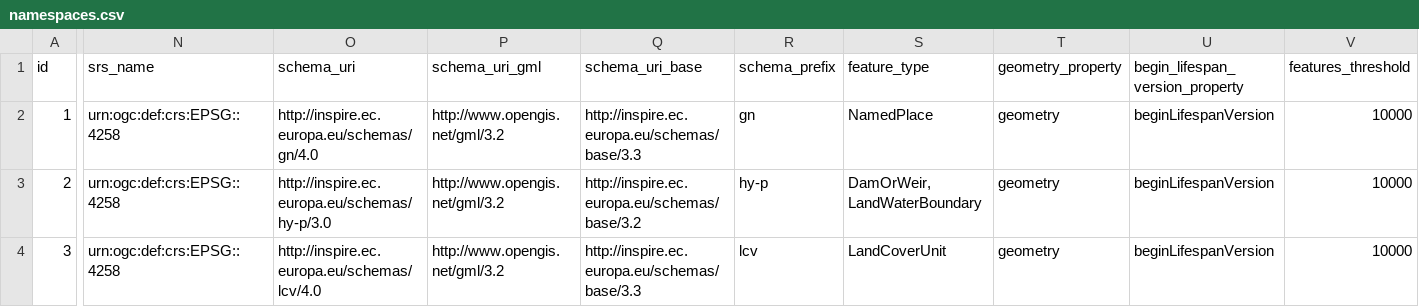
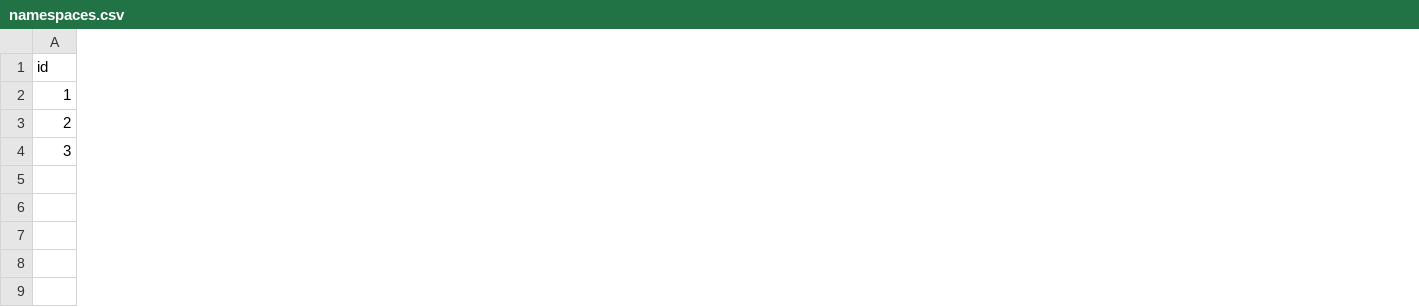
Before and after one commit to IAAA-Lab/pid-ms, a CSV file: src/main/resources/config/liquibase/namespaces.csv, drawn as a sheet; only a part is shown, gaps mark what is left out; the diff covers the shown part only; the diff names each change by its address in the sheet, - before the commit and + after, or states it on an @@ line.

Commit message:
Support namespaces with feature types belonging to different schemas in the backend. Closes #39

```diff
--- a/src/main/resources/config/liquibase/namespaces.csv
+++ b/src/main/resources/config/liquibase/namespaces.csv
-column N (srs_name), rows 2-4: all urn:ogc:def:crs:EPSG::4258
-column O (schema_uri), rows 2-4: http://inspire.ec.europa.eu/schemas/gn/4.0 | http://inspire.ec.europa.eu/schemas/hy-p/3.0 | http://inspire.ec.europa.eu/schemas/lcv/4.0
-column P (schema_uri_gml), rows 2-4: all http://www.opengis.net/gml/3.2
-column Q (schema_uri_base), rows 2-4: http://inspire.ec.europa.eu/schemas/base/3.3 | http://inspire.ec.europa.eu/schemas/base/3.2 | http://inspire.ec.europa.eu/schemas/base/3.3
-column R (schema_prefix), rows 2-4: gn | hy-p | lcv
-column S (feature_type), rows 2-4: NamedPlace | DamOrWeir, LandWaterBoundary | LandCoverUnit
-column T (geometry_property), rows 2-4: all geometry
-column U (begin_lifespan_version_property), rows 2-4: all beginLifespanVersion
-column V (features_threshold), rows 2-4: all 10000
```
Also changed, not shown: 8 removed columns elsewhere in this file, 58 other files.
